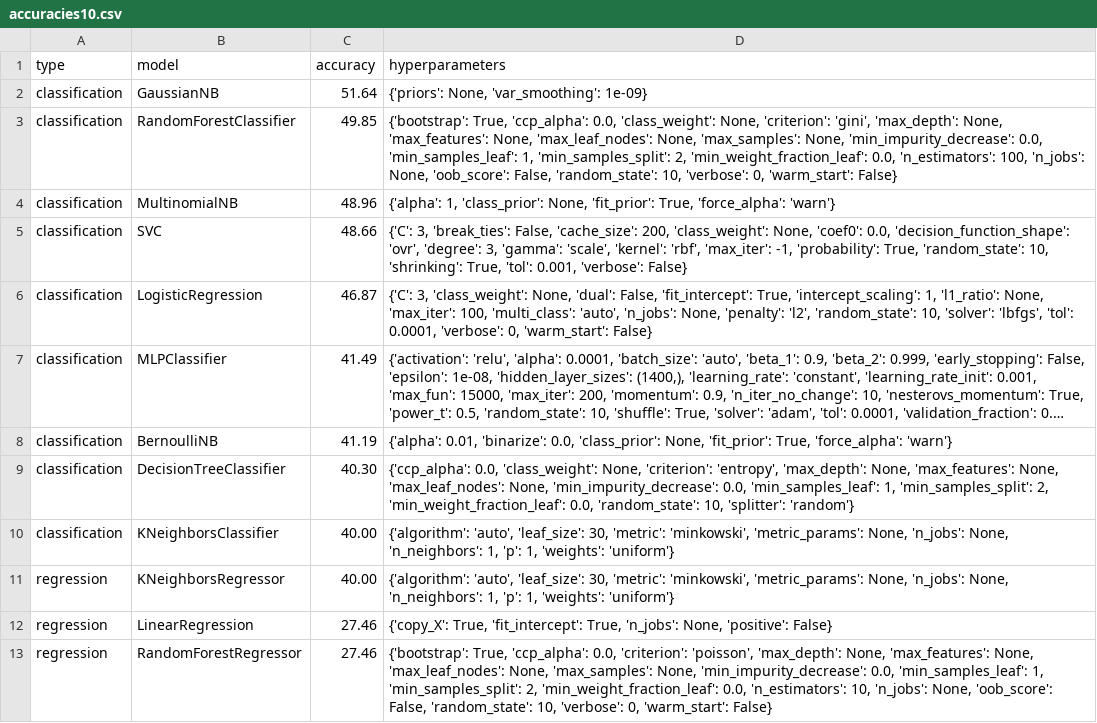
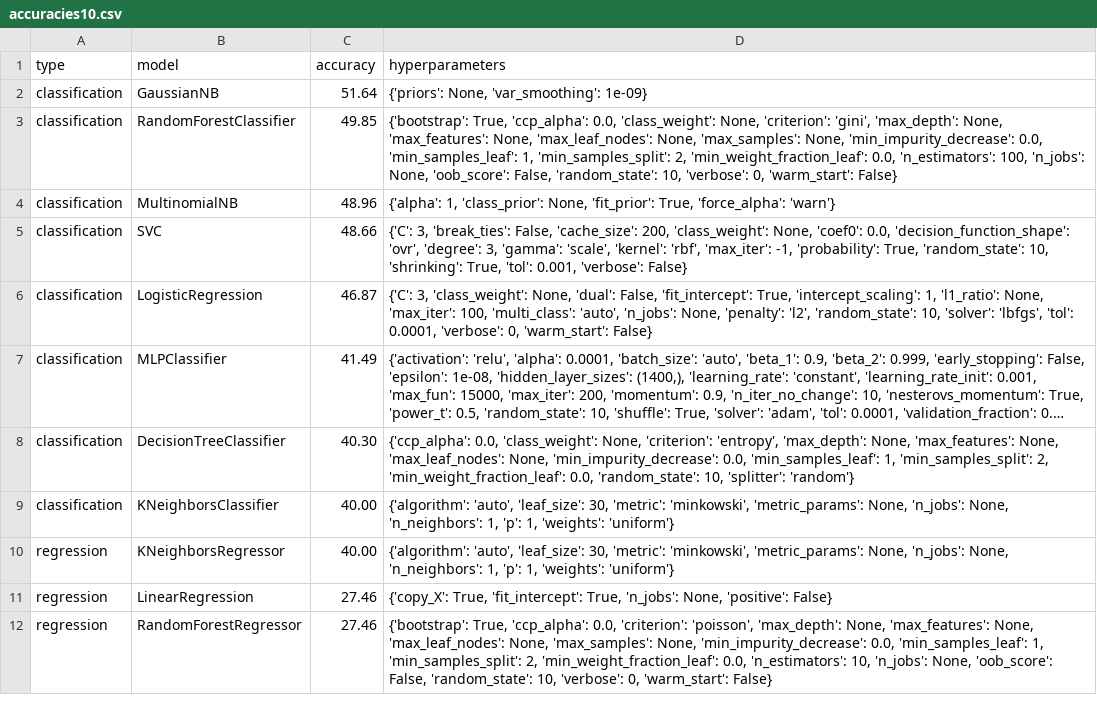
Before and after one commit to rinjile/Afstudeerproject, a CSV file: results/n10/accuracies10.csv, drawn as a sheet; only a part is shown; long unchanged cells end in …; the diff names each change by its address in the sheet, - before the commit and + after, or states it on an @@ line.

```diff
--- a/results/n10/accuracies10.csv
+++ b/results/n10/accuracies10.csv
-row 8: classification | BernoulliNB | 41.19 | {'alpha': 0.01, 'binarize': 0.0, 'class_prior': None, 'fit_prior': True, 'force_alpha': 'warn'}
```
Also changed, not shown: results/n1/accuracies1.csv, results/n2/accuracies2.csv, 50 other files.
